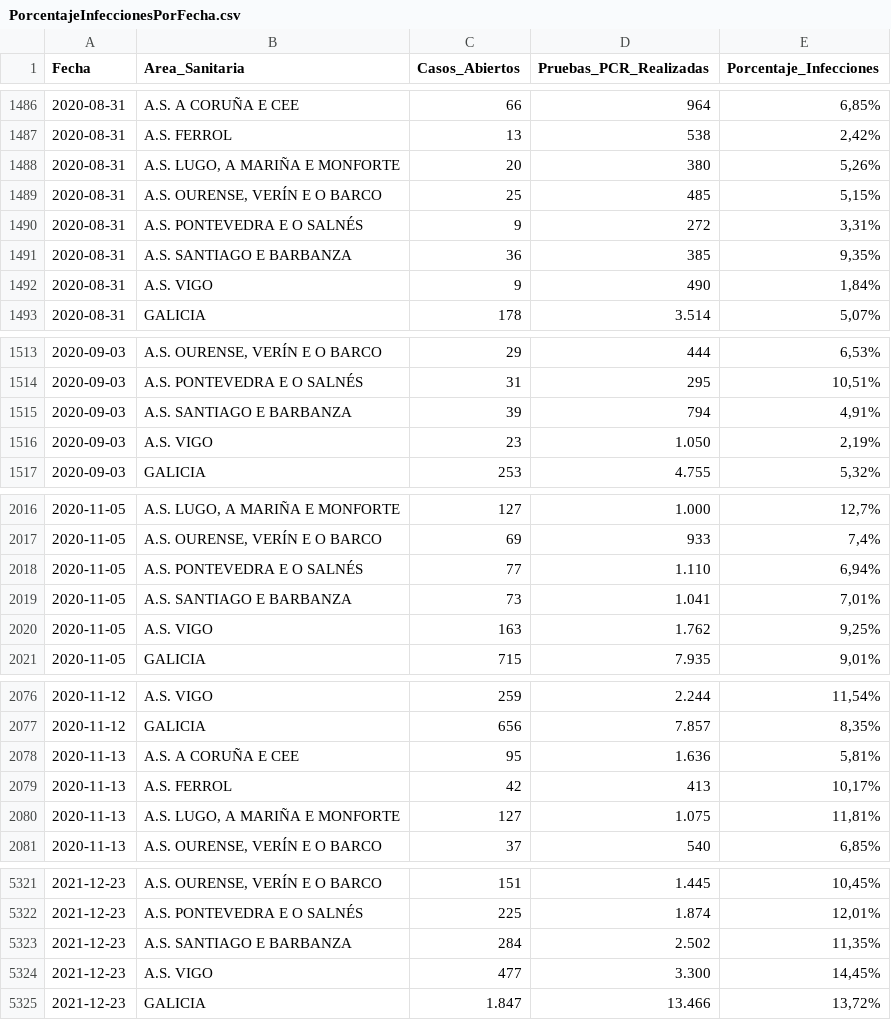
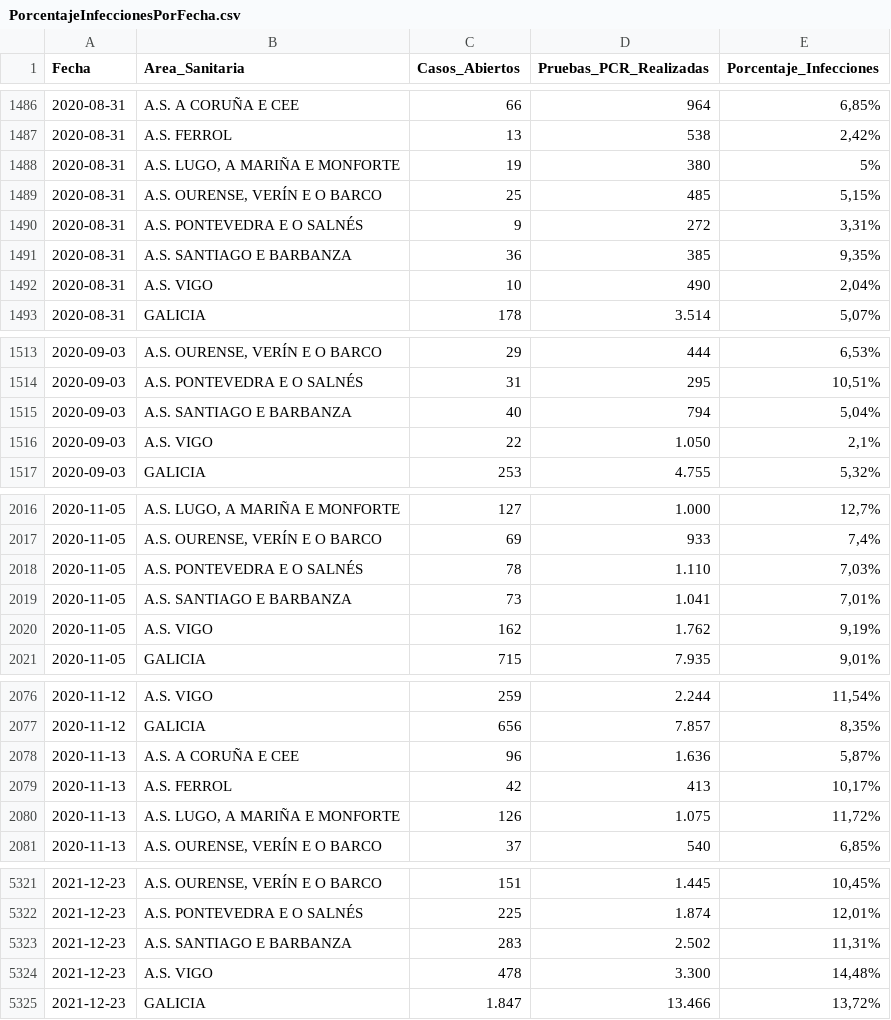
Before and after one commit to jjelosua/sergas-covid19-data, a CSV file: PorcentajeInfeccionesPorFecha.csv, drawn as a sheet; only a part is shown, gaps mark what is left out; the diff covers the shown part only.

```diff
--- a/PorcentajeInfeccionesPorFecha.csv
+++ b/PorcentajeInfeccionesPorFecha.csv
@@ -1487,3 +1487,3 @@ Fecha,Area_Sanitaria,Casos_Abiertos,Pruebas_PCR_Realizadas,Porcentaje_Infeccione
 2020-08-31,"A.S. FERROL","13","538","2,42%"
-2020-08-31,"A.S. LUGO, A MARIÑA E MONFORTE","20","380","5,26%"
+2020-08-31,"A.S. LUGO, A MARIÑA E MONFORTE","19","380","5%"
 2020-08-31,"A.S. OURENSE, VERÍN E O BARCO","25","485","5,15%"
@@ -1491,3 +1491,3 @@ Fecha,Area_Sanitaria,Casos_Abiertos,Pruebas_PCR_Realizadas,Porcentaje_Infeccione
 2020-08-31,"A.S. SANTIAGO E BARBANZA","36","385","9,35%"
-2020-08-31,"A.S. VIGO","9","490","1,84%"
+2020-08-31,"A.S. VIGO","10","490","2,04%"
 2020-08-31,"GALICIA","178","3.514","5,07%"
@@ -1514,4 +1514,4 @@ Fecha,Area_Sanitaria,Casos_Abiertos,Pruebas_PCR_Realizadas,Porcentaje_Infeccione
 2020-09-03,"A.S. PONTEVEDRA E O SALNÉS","31","295","10,51%"
-2020-09-03,"A.S. SANTIAGO E BARBANZA","39","794","4,91%"
-2020-09-03,"A.S. VIGO","23","1.050","2,19%"
+2020-09-03,"A.S. SANTIAGO E BARBANZA","40","794","5,04%"
+2020-09-03,"A.S. VIGO","22","1.050","2,1%"
 2020-09-03,"GALICIA","253","4.755","5,32%"
@@ -2017,5 +2017,5 @@ Fecha,Area_Sanitaria,Casos_Abiertos,Pruebas_PCR_Realizadas,Porcentaje_Infeccione
 2020-11-05,"A.S. OURENSE, VERÍN E O BARCO","69","933","7,4%"
-2020-11-05,"A.S. PONTEVEDRA E O SALNÉS","77","1.110","6,94%"
+2020-11-05,"A.S. PONTEVEDRA E O SALNÉS","78","1.110","7,03%"
 2020-11-05,"A.S. SANTIAGO E BARBANZA","73","1.041","7,01%"
-2020-11-05,"A.S. VIGO","163","1.762","9,25%"
+2020-11-05,"A.S. VIGO","162","1.762","9,19%"
 2020-11-05,"GALICIA","715","7.935","9,01%"
@@ -2077,5 +2077,5 @@ Fecha,Area_Sanitaria,Casos_Abiertos,Pruebas_PCR_Realizadas,Porcentaje_Infeccione
 2020-11-12,"GALICIA","656","7.857","8,35%"
-2020-11-13,"A.S. A CORUÑA E CEE","95","1.636","5,81%"
+2020-11-13,"A.S. A CORUÑA E CEE","96","1.636","5,87%"
 2020-11-13,"A.S. FERROL","42","413","10,17%"
-2020-11-13,"A.S. LUGO, A MARIÑA E MONFORTE","127","1.075","11,81%"
+2020-11-13,"A.S. LUGO, A MARIÑA E MONFORTE","126","1.075","11,72%"
 2020-11-13,"A.S. OURENSE, VERÍN E O BARCO","37","540","6,85%"
@@ -5322,4 +5322,4 @@ Fecha,Area_Sanitaria,Casos_Abiertos,Pruebas_PCR_Realizadas,Porcentaje_Infeccione
 2021-12-23,"A.S. PONTEVEDRA E O SALNÉS","225","1.874","12,01%"
-2021-12-23,"A.S. SANTIAGO E BARBANZA","284","2.502","11,35%"
-2021-12-23,"A.S. VIGO","477","3.300","14,45%"
+2021-12-23,"A.S. SANTIAGO E BARBANZA","283","2.502","11,31%"
+2021-12-23,"A.S. VIGO","478","3.300","14,48%"
 2021-12-23,"GALICIA","1.847","13.466","13,72%"
```
Also changed, not shown: 8 added rows and 58 edited cells elsewhere in this file, ActivosCuradosFallecidos.csv, OcupacionCamasHospital.csv, 1 other file.
